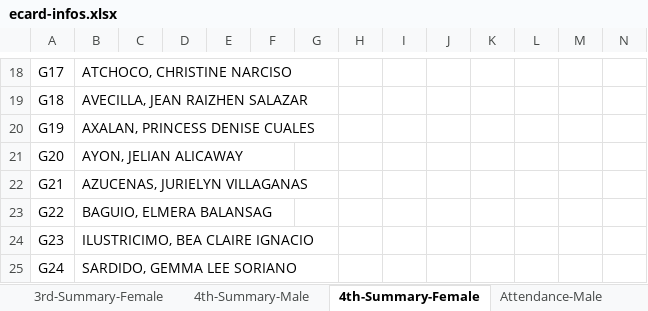
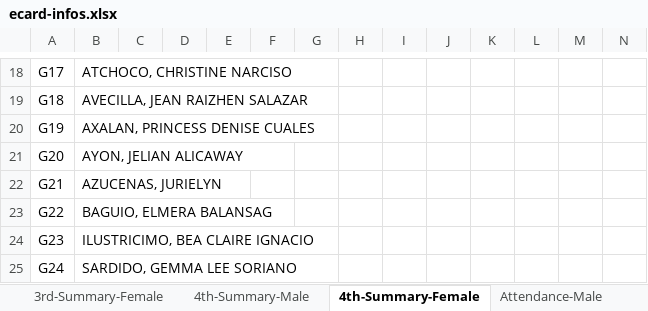
Before and after one commit to cityofsmiles/automatedecard, an Excel workbook: ecard-infos.xlsx, sheet 4th-Summary-Female, drawn as a sheet; only a part is shown, gaps mark what is left out; values as stored, in another font and other column widths than the file's, no borders; the diff names each change by its address in the sheet, - before the commit and + after, or states it on an @@ line.

```diff
--- a/ecard-infos.xlsx (sheet 4th-Summary-Female)
+++ b/ecard-infos.xlsx (sheet 4th-Summary-Female)
-B22: AZUCENAS, JURIELYN VILLAGANAS
+B22: AZUCENAS, JURIELYN
```
Also changed, not shown: sheet 3rd-Summary-Female, sheet 2nd-Summary-Female, sheet 3rd-Summary-Male, sheet 2nd-Summary-Male, sheet 1st-Summary-Female, sheet 1st-Summary-Male, 2 more sheets, 9 other files.
